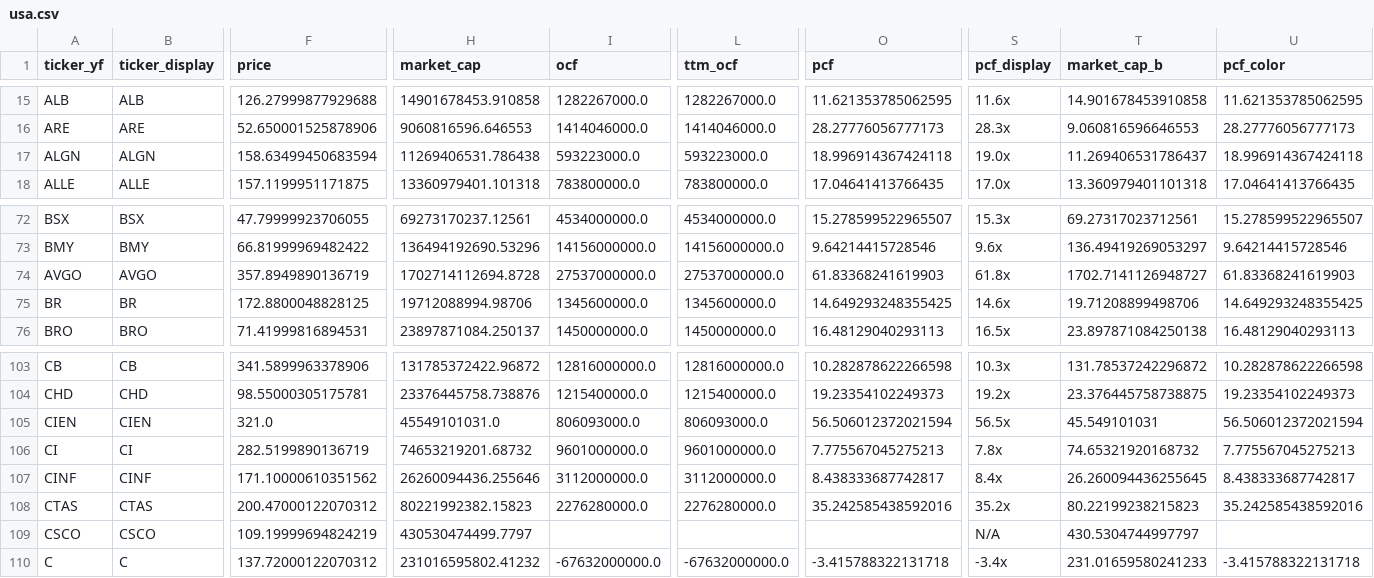
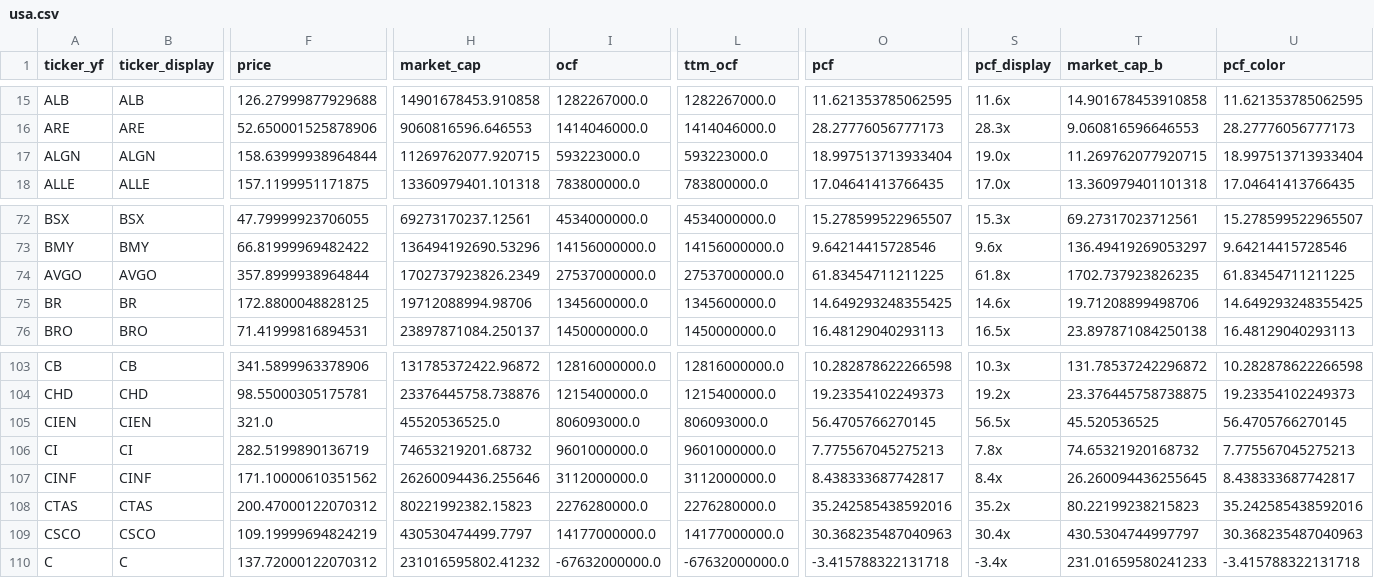
Before and after one commit to hyoseok88/g-valuemap, a CSV file: seeds/usa.csv, drawn as a sheet; only a part is shown, gaps mark what is left out; the diff covers the shown part only; the diff names each change by its address in the sheet, - before the commit and + after, or states it on an @@ line.

```diff
--- a/seeds/usa.csv
+++ b/seeds/usa.csv
-F17 (price): 158.63499450683594
+F17 (price): 158.63999938964844
-H17 (market_cap): 11269406531.786438
+H17 (market_cap): 11269762077.920715
-O17 (pcf): 18.996914367424118
+O17 (pcf): 18.997513713933404
-T17 (market_cap_b): 11.269406531786437
+T17 (market_cap_b): 11.269762077920715
-U17 (pcf_color): 18.996914367424118
+U17 (pcf_color): 18.997513713933404
-F74 (price): 357.8949890136719
+F74 (price): 357.8999938964844
-H74 (market_cap): 1702714112694.8728
+H74 (market_cap): 1702737923826.2349
-O74 (pcf): 61.83368241619903
+O74 (pcf): 61.83454711211225
-T74 (market_cap_b): 1702.7141126948727
+T74 (market_cap_b): 1702.737923826235
-U74 (pcf_color): 61.83368241619903
+U74 (pcf_color): 61.83454711211225
-H105 (market_cap): 45549101031.0
+H105 (market_cap): 45520536525.0
-O105 (pcf): 56.506012372021594
+O105 (pcf): 56.4705766270145
-T105 (market_cap_b): 45.549101031
+T105 (market_cap_b): 45.520536525
-U105 (pcf_color): 56.506012372021594
+U105 (pcf_color): 56.4705766270145
-I109 (ocf): (empty)
+I109 (ocf): 14177000000.0
-L109 (ttm_ocf): (empty)
+L109 (ttm_ocf): 14177000000.0
-O109 (pcf): (empty)
+O109 (pcf): 30.368235487040963
-S109 (pcf_display): N/A
+S109 (pcf_display): 30.4x
-U109 (pcf_color): (empty)
+U109 (pcf_color): 30.368235487040963
```
Also changed, not shown: 4 added rows, 1 removed row and 30 edited cells elsewhere in this file, seeds/korea.csv.
